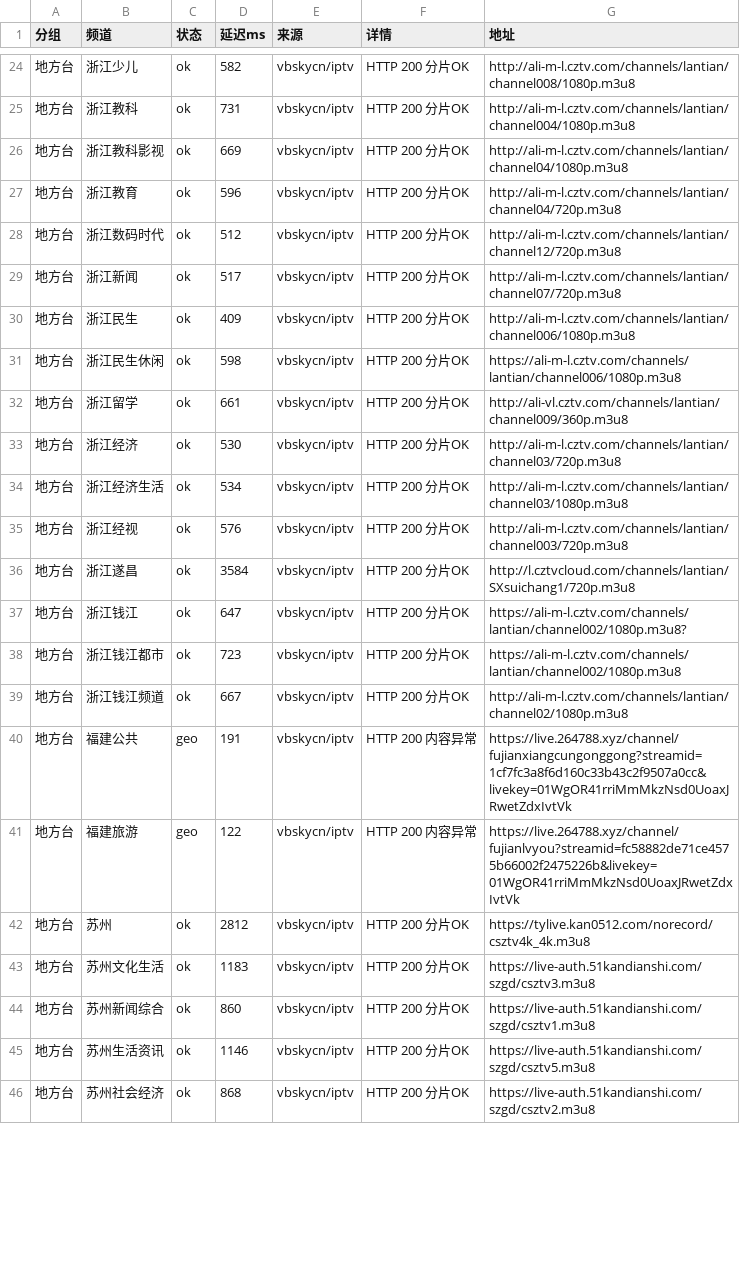
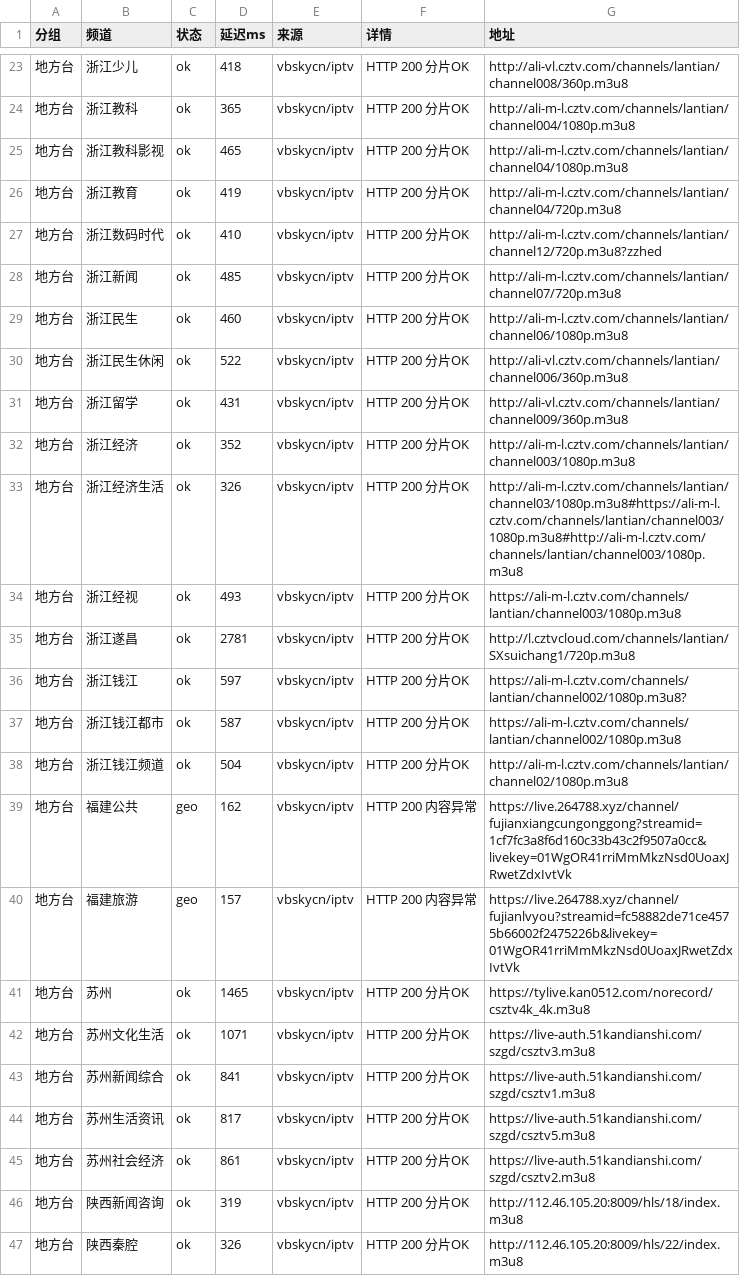
Before and after one commit to coollightxp/live-tv, a CSV file: report.csv, drawn as a sheet; only a part is shown, gaps mark what is left out; the diff covers the shown part only.

```diff
--- a/report.csv
+++ b/report.csv
@@ -24,23 +23,25 @@
-地方台,浙江少儿,ok,582,vbskycn/iptv,HTTP 200 分片OK,http://ali-m-l.cztv.com/channels/lantian/channel008/1080p.m3u8
-地方台,浙江教科,ok,731,vbskycn/iptv,HTTP 200 分片OK,http://ali-m-l.cztv.com/channels/lantian/channel004/1080p.m3u8
-地方台,浙江教科影视,ok,669,vbskycn/iptv,HTTP 200 分片OK,http://ali-m-l.cztv.com/channels/lantian/channel04/1080p.m3u8
-地方台,浙江教育,ok,596,vbskycn/iptv,HTTP 200 分片OK,http://ali-m-l.cztv.com/channels/lantian/channel04/720p.m3u8
-地方台,浙江数码时代,ok,512,vbskycn/iptv,HTTP 200 分片OK,http://ali-m-l.cztv.com/channels/lantian/channel12/720p.m3u8
-地方台,浙江新闻,ok,517,vbskycn/iptv,HTTP 200 分片OK,http://ali-m-l.cztv.com/channels/lantian/channel07/720p.m3u8
-地方台,浙江民生,ok,409,vbskycn/iptv,HTTP 200 分片OK,http://ali-m-l.cztv.com/channels/lantian/channel006/1080p.m3u8
-地方台,浙江民生休闲,ok,598,vbskycn/iptv,HTTP 200 分片OK,https://ali-m-l.cztv.com/channels/lantian/channel006/1080p.m3u8
-地方台,浙江留学,ok,661,vbskycn/iptv,HTTP 200 分片OK,http://ali-vl.cztv.com/channels/lantian/channel009/360p.m3u8
-地方台,浙江经济,ok,530,vbskycn/iptv,HTTP 200 分片OK,http://ali-m-l.cztv.com/channels/lantian/channel03/720p.m3u8
-地方台,浙江经济生活,ok,534,vbskycn/iptv,HTTP 200 分片OK,http://ali-m-l.cztv.com/channels/lantian/channel03/1080p.m3u8
-地方台,浙江经视,ok,576,vbskycn/iptv,HTTP 200 分片OK,http://ali-m-l.cztv.com/channels/lantian/channel003/720p.m3u8
-地方台,浙江遂昌,ok,3584,vbskycn/iptv,HTTP 200 分片OK,http://l.cztvcloud.com/channels/lantian/SXsuichang1/720p.m3u8
-地方台,浙江钱江,ok,647,vbskycn/iptv,HTTP 200 分片OK,https://ali-m-l.cztv.com/channels/lantian/channel002/1080p.m3u8?
-地方台,浙江钱江都市,ok,723,vbskycn/iptv,HTTP 200 分片OK,https://ali-m-l.cztv.com/channels/lantian/channel002/1080p.m3u8
-地方台,浙江钱江频道,ok,667,vbskycn/iptv,HTTP 200 分片OK,http://ali-m-l.cztv.com/channels/lantian/channel02/1080p.m3u8
-地方台,福建公共,geo,191,vbskycn/iptv,HTTP 200 内容异常,https://live.264788.xyz/channel/fujianxiangcungonggong?streamid=1cf7fc3a8f6d160c33b43c2f9507a0cc&livekey=01WgOR41rriMmMkzNsd0UoaxJRwetZdxIvtVk
-地方台,福建旅游,geo,122,vbskycn/iptv,HTTP 200 内容异常,https://live.264788.xyz/channel/fujianlvyou?streamid=fc58882de71ce4575b66002f2475226b&livekey=01WgOR41rriMmMkzNsd0UoaxJRwetZdxIvtVk
-地方台,苏州,ok,2812,vbskycn/iptv,HTTP 200 分片OK,https://tylive.kan0512.com/norecord/csztv4k_4k.m3u8
-地方台,苏州文化生活,ok,1183,vbskycn/iptv,HTTP 200 分片OK,https://live-auth.51kandianshi.com/szgd/csztv3.m3u8
-地方台,苏州新闻综合,ok,860,vbskycn/iptv,HTTP 200 分片OK,https://live-auth.51kandianshi.com/szgd/csztv1.m3u8
-地方台,苏州生活资讯,ok,1146,vbskycn/iptv,HTTP 200 分片OK,https://live-auth.51kandianshi.com/szgd/csztv5.m3u8
-地方台,苏州社会经济,ok,868,vbskycn/iptv,HTTP 200 分片OK,https://live-auth.51kandianshi.com/szgd/csztv2.m3u8
+地方台,浙江少儿,ok,418,vbskycn/iptv,HTTP 200 分片OK,http://ali-vl.cztv.com/channels/lantian/channel008/360p.m3u8
+地方台,浙江教科,ok,365,vbskycn/iptv,HTTP 200 分片OK,http://ali-m-l.cztv.com/channels/lantian/channel004/1080p.m3u8
+地方台,浙江教科影视,ok,465,vbskycn/iptv,HTTP 200 分片OK,http://ali-m-l.cztv.com/channels/lantian/channel04/1080p.m3u8
+地方台,浙江教育,ok,419,vbskycn/iptv,HTTP 200 分片OK,http://ali-m-l.cztv.com/channels/lantian/channel04/720p.m3u8
+地方台,浙江数码时代,ok,410,vbskycn/iptv,HTTP 200 分片OK,http://ali-m-l.cztv.com/channels/lantian/channel12/720p.m3u8?zzhed
+地方台,浙江新闻,ok,485,vbskycn/iptv,HTTP 200 分片OK,http://ali-m-l.cztv.com/channels/lantian/channel07/720p.m3u8
+地方台,浙江民生,ok,460,vbskycn/iptv,HTTP 200 分片OK,http://ali-m-l.cztv.com/channels/lantian/channel06/1080p.m3u8
+地方台,浙江民生休闲,ok,522,vbskycn/iptv,HTTP 200 分片OK,http://ali-vl.cztv.com/channels/lantian/channel006/360p.m3u8
+地方台,浙江留学,ok,431,vbskycn/iptv,HTTP 200 分片OK,http://ali-vl.cztv.com/channels/lantian/channel009/360p.m3u8
+地方台,浙江经济,ok,352,vbskycn/iptv,HTTP 200 分片OK,http://ali-m-l.cztv.com/channels/lantian/channel003/1080p.m3u8
+地方台,浙江经济生活,ok,326,vbskycn/iptv,HTTP 200 分片OK,http://ali-m-l.cztv.com/channels/lantian/channel03/1080p.m3u8#https://ali-m-l.cztv.com/channels/lantian/channel003/1080p.m3u8#http://ali-m-l.cztv.com/channels/lantian/channel003/1080p.m3u8
+地方台,浙江经视,ok,493,vbskycn/iptv,HTTP 200 分片OK,https://ali-m-l.cztv.com/channels/lantian/channel003/1080p.m3u8
+地方台,浙江遂昌,ok,2781,vbskycn/iptv,HTTP 200 分片OK,http://l.cztvcloud.com/channels/lantian/SXsuichang1/720p.m3u8
+地方台,浙江钱江,ok,597,vbskycn/iptv,HTTP 200 分片OK,https://ali-m-l.cztv.com/channels/lantian/channel002/1080p.m3u8?
+地方台,浙江钱江都市,ok,587,vbskycn/iptv,HTTP 200 分片OK,https://ali-m-l.cztv.com/channels/lantian/channel002/1080p.m3u8
+地方台,浙江钱江频道,ok,504,vbskycn/iptv,HTTP 200 分片OK,http://ali-m-l.cztv.com/channels/lantian/channel02/1080p.m3u8
+地方台,福建公共,geo,162,vbskycn/iptv,HTTP 200 内容异常,https://live.264788.xyz/channel/fujianxiangcungonggong?streamid=1cf7fc3a8f6d160c33b43c2f9507a0cc&livekey=01WgOR41rriMmMkzNsd0UoaxJRwetZdxIvtVk
+地方台,福建旅游,geo,157,vbskycn/iptv,HTTP 200 内容异常,https://live.264788.xyz/channel/fujianlvyou?streamid=fc58882de71ce4575b66002f2475226b&livekey=01WgOR41rriMmMkzNsd0UoaxJRwetZdxIvtVk
+地方台,苏州,ok,1465,vbskycn/iptv,HTTP 200 分片OK,https://tylive.kan0512.com/norecord/csztv4k_4k.m3u8
+地方台,苏州文化生活,ok,1071,vbskycn/iptv,HTTP 200 分片OK,https://live-auth.51kandianshi.com/szgd/csztv3.m3u8
+地方台,苏州新闻综合,ok,841,vbskycn/iptv,HTTP 200 分片OK,https://live-auth.51kandianshi.com/szgd/csztv1.m3u8
+地方台,苏州生活资讯,ok,817,vbskycn/iptv,HTTP 200 分片OK,https://live-auth.51kandianshi.com/szgd/csztv5.m3u8
+地方台,苏州社会经济,ok,861,vbskycn/iptv,HTTP 200 分片OK,https://live-auth.51kandianshi.com/szgd/csztv2.m3u8
+地方台,陕西新闻咨询,ok,319,vbskycn/iptv,HTTP 200 分片OK,http://112.46.105.20:8009/hls/18/index.m3u8
+地方台,陕西秦腔,ok,326,vbskycn/iptv,HTTP 200 分片OK,http://112.46.105.20:8009/hls/22/index.m3u8
```
Also changed, not shown: 1 removed row and 57 edited cells elsewhere in this file, 3 other files.
